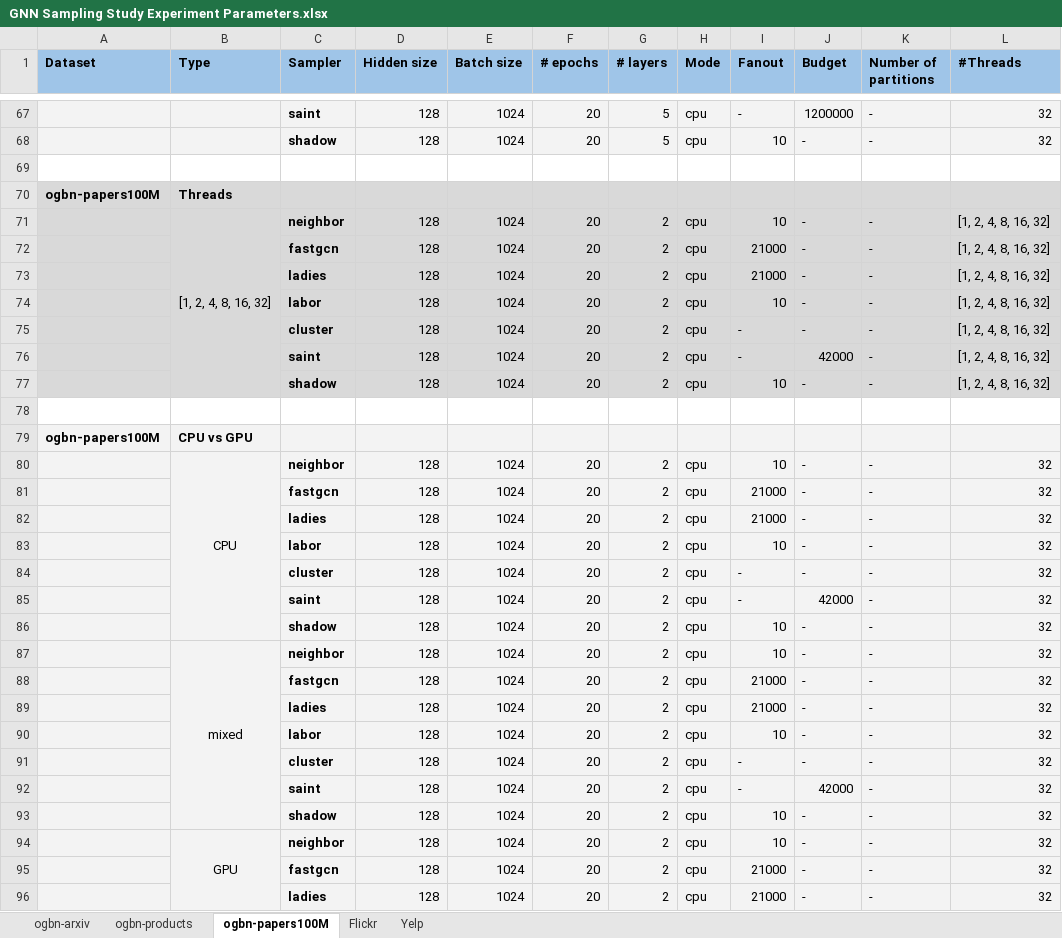
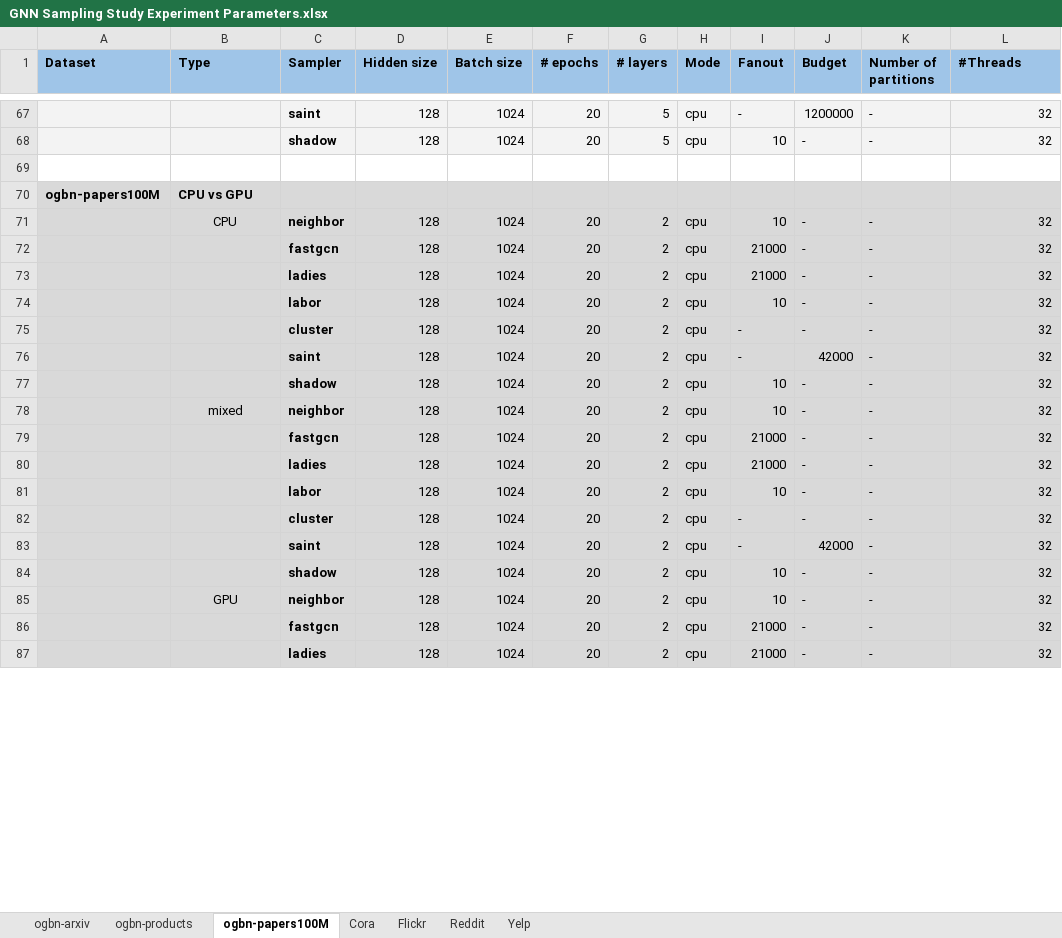
Before and after one commit to janavatter/gnn-sampling-study, an Excel workbook: artifacts/GNN Sampling Study Experiment Parameters.xlsx, sheet ogbn-papers100M, drawn as a sheet; only a part is shown, gaps mark what is left out; values as stored, in another font and other column widths than the file's, no borders; charts and pictures not drawn; removed rows and columns are numbered as before the commit, all else as after; the diff covers the shown part only; the diff names each change by its address in the sheet, - before the commit and + after, or states it on an @@ line.

```diff
--- a/artifacts/GNN Sampling Study Experiment Parameters.xlsx (sheet ogbn-papers100M)
+++ b/artifacts/GNN Sampling Study Experiment Parameters.xlsx (sheet ogbn-papers100M)
+sheet tab: Cora
+sheet tab: Reddit
-row 70: ogbn-papers100M | Threads
-row 71:  | [1, 2, 4, 8, 16, 32] | neighbor | 128 | 1024 | 20 | 2 | cpu | 10 | - | - | [1, 2, 4, 8, 16, 32]
-row 72:  |  | fastgcn | 128 | 1024 | 20 | 2 | cpu | 21000 | - | - | [1, 2, 4, 8, 16, 32]
-row 73:  |  | ladies | 128 | 1024 | 20 | 2 | cpu | 21000 | - | - | [1, 2, 4, 8, 16, 32]
-row 74:  |  | labor | 128 | 1024 | 20 | 2 | cpu | 10 | - | - | [1, 2, 4, 8, 16, 32]
-row 75:  |  | cluster | 128 | 1024 | 20 | 2 | cpu | - | - | - | [1, 2, 4, 8, 16, 32]
-row 76:  |  | saint | 128 | 1024 | 20 | 2 | cpu | - | 42000 | - | [1, 2, 4, 8, 16, 32]
-row 77:  |  | shadow | 128 | 1024 | 20 | 2 | cpu | 10 | - | - | [1, 2, 4, 8, 16, 32]
-row 78: (empty)
-A70:L71 fill: #F3F3F3
+A70:L71 fill: #D9D9D9
-B80:B86 merged
-A72:A77 fill: #F3F3F3
+A72:A77 fill: #D9D9D9
-B72:B77 fill: none
+B72:B77 fill: #D9D9D9
-C72:L77 fill: #F3F3F3
+C72:L77 fill: #D9D9D9
-A78:L78 fill: #F3F3F3
+A78:L78 fill: #D9D9D9
-B87:B93 merged
-A79:A84 fill: #F3F3F3
+A79:A84 fill: #D9D9D9
-B79:B84 fill: none
+B79:B84 fill: #D9D9D9
-C79:L84 fill: #F3F3F3
+C79:L84 fill: #D9D9D9
-A85:L85 fill: #F3F3F3
+A85:L85 fill: #D9D9D9
-B94:B100 merged
-A86:A87 fill: #F3F3F3
+A86:A87 fill: #D9D9D9
-B86:B87 fill: none
+B86:B87 fill: #D9D9D9
-C86:L87 fill: #F3F3F3
+C86:L87 fill: #D9D9D9
```
Also changed, not shown: cell formats elsewhere in this sheet, sheet ogbn-products, sheet Yelp, sheet Flickr, sheet ogbn-arxiv, charts or pictures.
